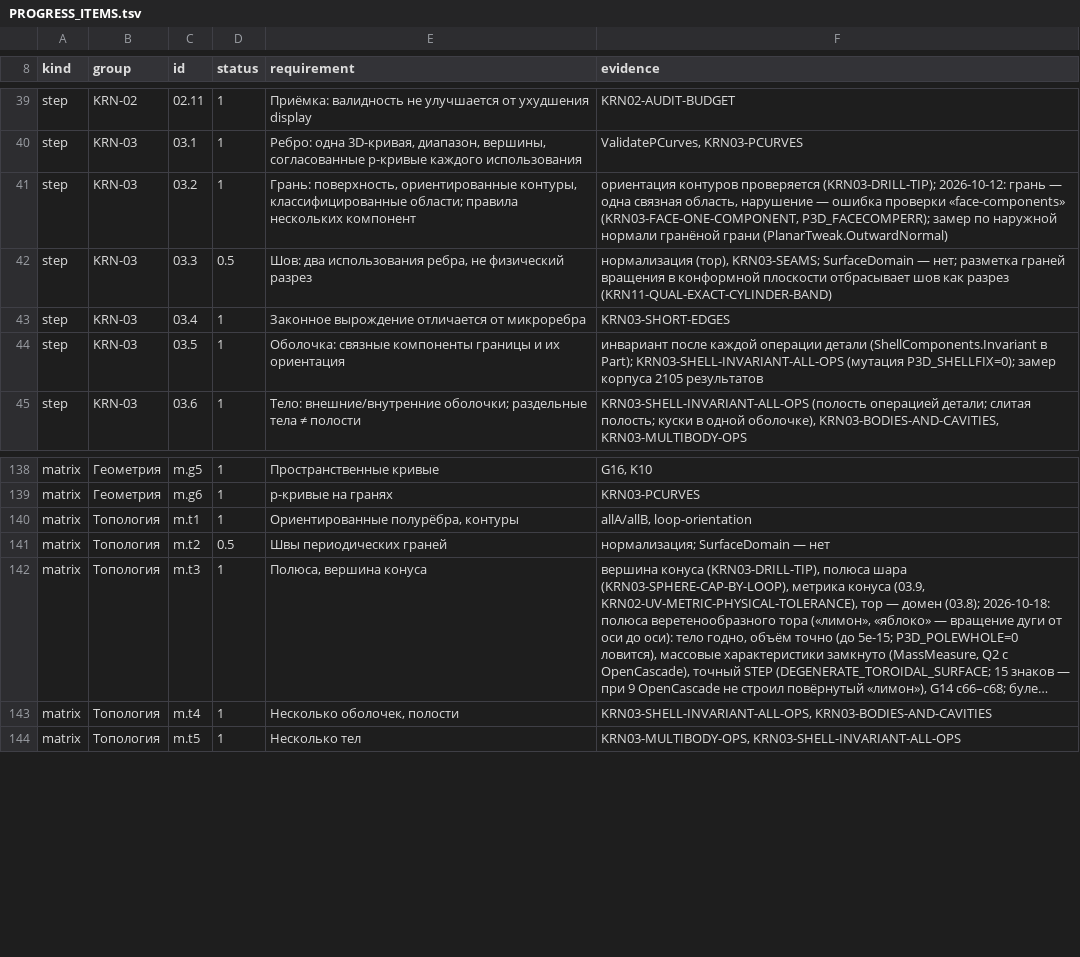
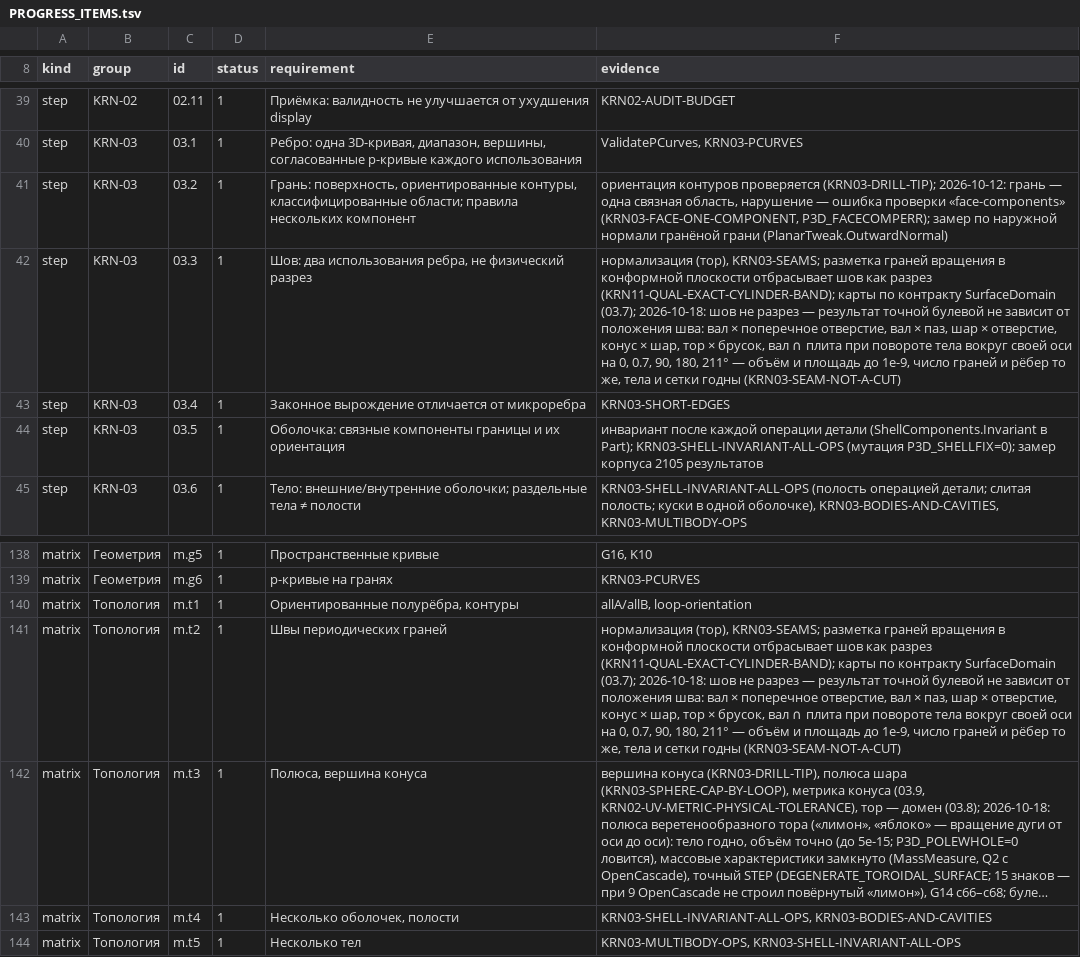
Before and after one commit to VladKlimenko-dev/parametric3d-rep, a TSV file: PROGRESS_ITEMS.tsv, drawn as a sheet; only a part is shown, gaps mark what is left out; long unchanged cells end in …; the diff names each change by its address in the sheet, - before the commit and + after, or states it on an @@ line.

```diff
--- a/PROGRESS_ITEMS.tsv
+++ b/PROGRESS_ITEMS.tsv
-D42 (status): 0.5
+D42 (status): 1
-F42 (evidence): …(тор), KRN03-SEAMS; SurfaceDomain — нет; разметка граней вращения в конформной плоскости отбрасывает шов как разрез (KRN11-QUAL-EXACT-CYLINDER-BAND)
+F42 (evidence): …(тор), KRN03-SEAMS; разметка граней вращения в конформной плоскости отбрасывает шов как разрез (KRN11-QUAL-EXACT-CYLINDER-BAND); карты по контракту SurfaceDomain (03.7); 2026-10-18: шов не разрез — результат точной булевой не зависит от положения шва: вал × поперечное отверстие, вал × паз, шар × отверстие, конус × шар, тор × брусок, вал ∩ плита при повороте тела вокруг своей оси на 0, 0.7, 90, 180, 211° — объём и площадь до 1e-9, число граней и рёбер то же, тела и сетки годны (KRN03-SEAM-NOT-A-CUT)
-D141 (status): 0.5
+D141 (status): 1
-F141 (evidence): нормализация; SurfaceDomain — нет
+F141 (evidence): нормализация (тор), KRN03-SEAMS; разметка граней вращения в конформной плоскости отбрасывает шов как разрез (KRN11-QUAL-EXACT-CYLINDER-BAND); карты по контракту SurfaceDomain (03.7); 2026-10-18: шов не разрез — результат точной булевой не зависит от положения шва: вал × поперечное отверстие, вал × паз, шар × отверстие, конус × шар, тор × брусок, вал ∩ плита при повороте тела вокруг своей оси на 0, 0.7, 90, 180, 211° — объём и площадь до 1e-9, число граней и рёбер то же, тела и сетки годны (KRN03-SEAM-NOT-A-CUT)
```
Also changed, not shown: src/docs/release/PROGRESS_ITEMS.tsv, 7 other files.
